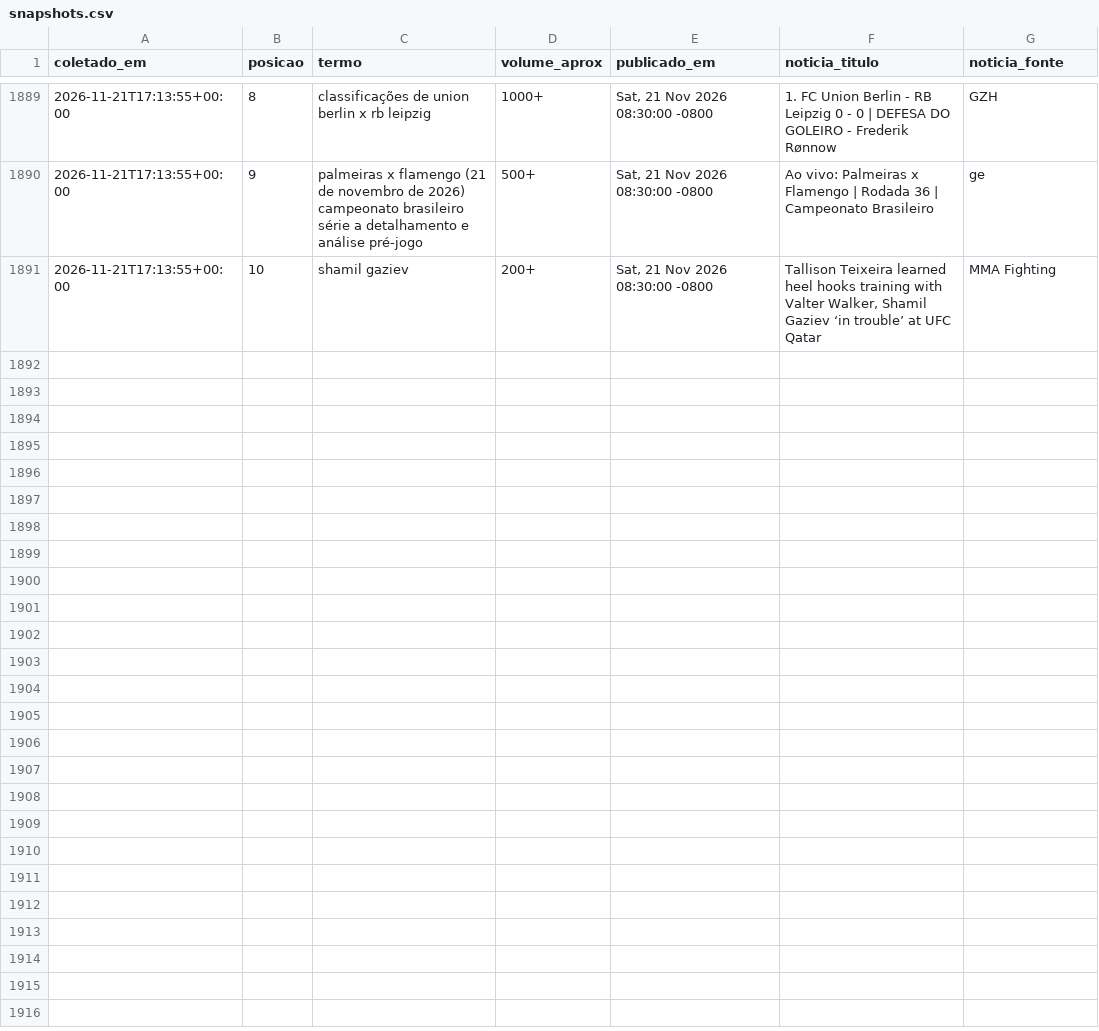
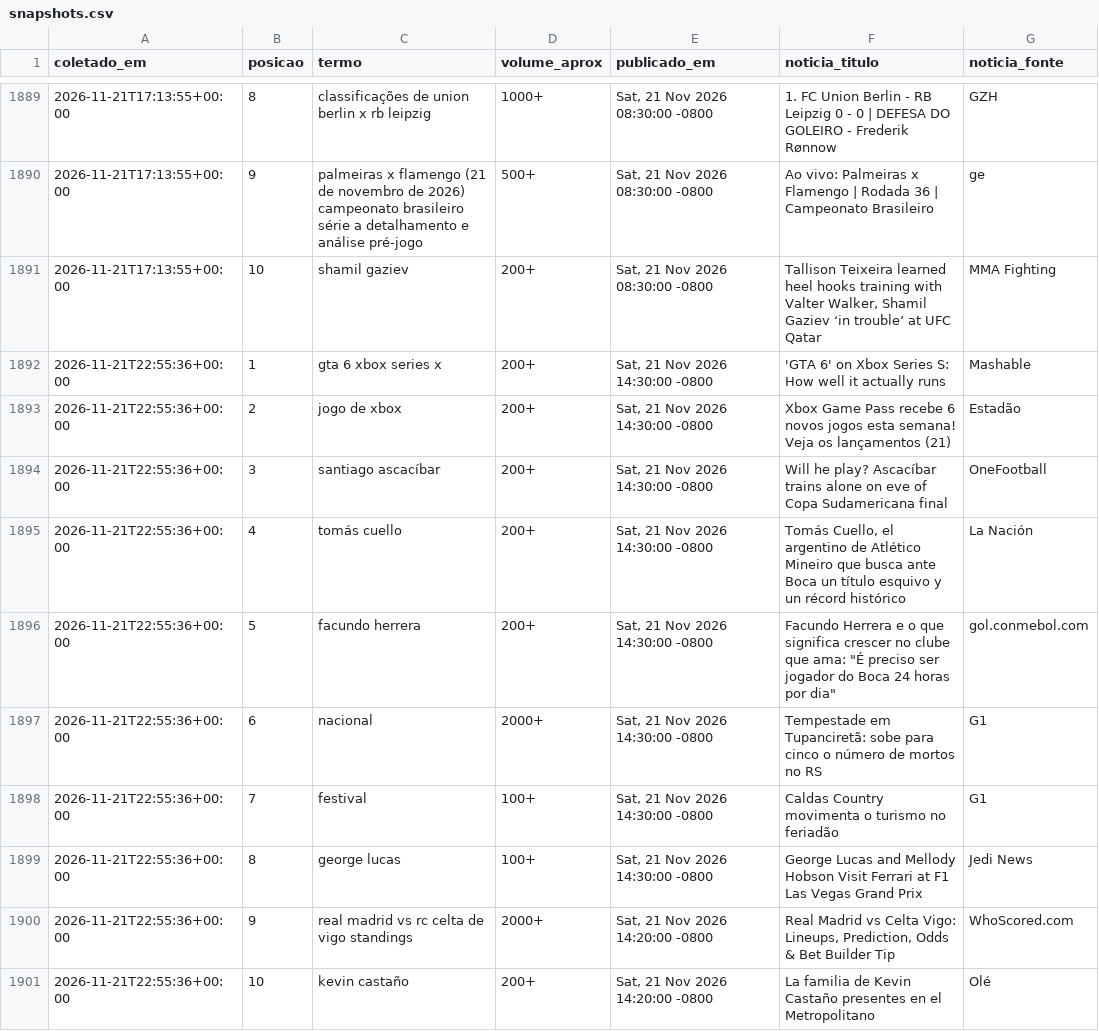
Before and after one commit to natashavalle/trends-brasil, a CSV file: data/snapshots.csv, drawn as a sheet; only a part is shown, gaps mark what is left out; the diff names each change by its address in the sheet, - before the commit and + after, or states it on an @@ line.

```diff
--- a/data/snapshots.csv
+++ b/data/snapshots.csv
+row 1892: 2026-11-21T22:55:36+00:00 | 1 | gta 6 xbox series x | 200+ | Sat, 21 Nov 2026 14:30:00 -0800 | 'GTA 6' on Xbox Series S: How well it actually runs | Mashable
+row 1893: 2026-11-21T22:55:36+00:00 | 2 | jogo de xbox | 200+ | Sat, 21 Nov 2026 14:30:00 -0800 | Xbox Game Pass recebe 6 novos jogos esta semana! Veja os lançamentos (21) | Estadão
+row 1894: 2026-11-21T22:55:36+00:00 | 3 | santiago ascacíbar | 200+ | Sat, 21 Nov 2026 14:30:00 -0800 | Will he play? Ascacíbar trains alone on eve of Copa Sudamericana final | OneFootball
+row 1895: 2026-11-21T22:55:36+00:00 | 4 | tomás cuello | 200+ | Sat, 21 Nov 2026 14:30:00 -0800 | Tomás Cuello, el argentino de Atlético Mineiro que busca ante Boca un título esquivo y un récord histórico | La Nación
+row 1896: 2026-11-21T22:55:36+00:00 | 5 | facundo herrera | 200+ | Sat, 21 Nov 2026 14:30:00 -0800 | Facundo Herrera e o que significa crescer no clube que ama: "É preciso ser jogador do Boca 24 horas por dia" | gol.conmebol.com
+row 1897: 2026-11-21T22:55:36+00:00 | 6 | nacional | 2000+ | Sat, 21 Nov 2026 14:30:00 -0800 | Tempestade em Tupanciretã: sobe para cinco o número de mortos no RS | G1
+row 1898: 2026-11-21T22:55:36+00:00 | 7 | festival | 100+ | Sat, 21 Nov 2026 14:30:00 -0800 | Caldas Country movimenta o turismo no feriadão | G1
+row 1899: 2026-11-21T22:55:36+00:00 | 8 | george lucas | 100+ | Sat, 21 Nov 2026 14:30:00 -0800 | George Lucas and Mellody Hobson Visit Ferrari at F1 Las Vegas Grand Prix | Jedi News
+row 1900: 2026-11-21T22:55:36+00:00 | 9 | real madrid vs rc celta de vigo standings | 2000+ | Sat, 21 Nov 2026 14:20:00 -0800 | Real Madrid vs Celta Vigo: Lineups, Prediction, Odds & Bet Builder Tip | WhoScored.com
+row 1901: 2026-11-21T22:55:36+00:00 | 10 | kevin castaño | 200+ | Sat, 21 Nov 2026 14:20:00 -0800 | La familia de Kevin Castaño presentes en el Metropolitano | Olé
```
